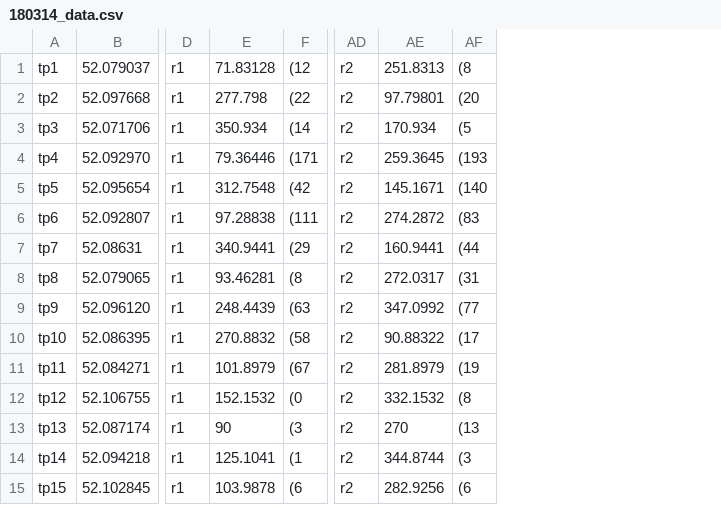
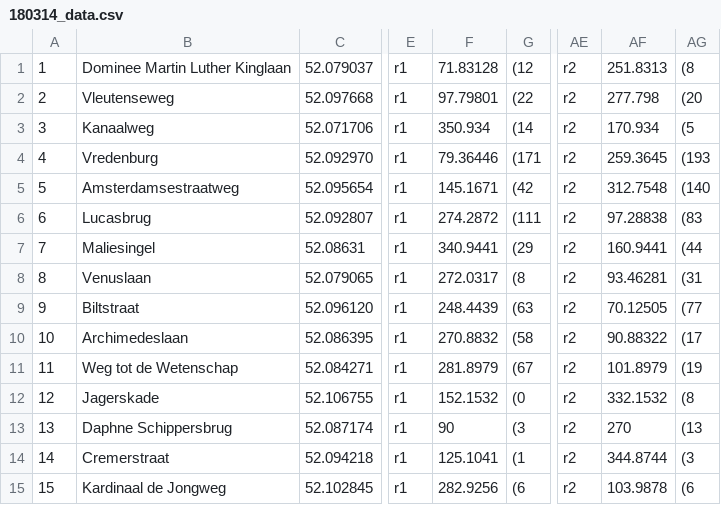
Before and after one commit to bertt/bikingexplorer, a CSV file: data/180314_data.csv, drawn as a sheet; only a part is shown, gaps mark what is left out; removed rows and columns are numbered as before the commit, all else as after; the diff names each change by its address in the sheet, - before the commit and + after, or states it on an @@ line.

Commit message:
more data processing stuff

```diff
--- a/data/180314_data.csv
+++ b/data/180314_data.csv
-column A, rows 1-15: tp1 | tp2 | tp3 | tp4 | tp5 | tp6 | tp7 | tp8 | tp9 | tp10 | tp11 | tp12 | tp13 | tp14 | tp15
+column A, rows 1-15: 1 | 2 | 3 | 4 | 5 | 6 | 7 | 8 | 9 | 10 | 11 | 12 | 13 | 14 | 15
+column B, rows 1-15: Dominee Martin Luther Kinglaan | Vleutenseweg | Kanaalweg | Vredenburg | Amsterdamsestraatweg | Lucasbrug | Maliesingel | Venuslaan | Biltstraat | Archimedeslaan | Weg tot de Wetenschap | Jagerskade | Daphne Schippersbrug | Cremerstraat | Kardinaal de Jongweg
-F2: 277.798
+F2: 97.79801
-AF2: 97.79801
+AF2: 277.798
-F5: 312.7548
+F5: 145.1671
-AF5: 145.1671
+AF5: 312.7548
-F6: 97.28838
+F6: 274.2872
-AF6: 274.2872
+AF6: 97.28838
-F8: 93.46281
+F8: 272.0317
-AF8: 272.0317
+AF8: 93.46281
-AF9: 347.0992
+AF9: 70.12505
-F11: 101.8979
+F11: 281.8979
-AF11: 281.8979
+AF11: 101.8979
-F15: 103.9878
+F15: 282.9256
-AF15: 282.9256
+AF15: 103.9878
```
Also changed, not shown: 8 other files.
